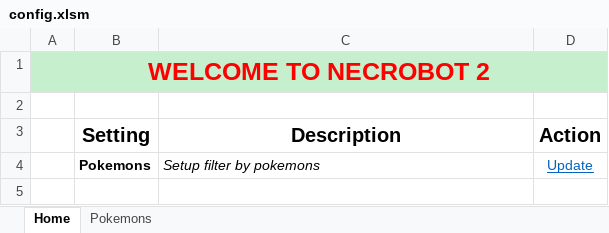
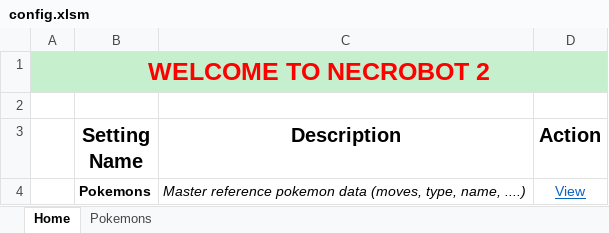
Before and after one commit to Necrobot-Private/NecroBot, an Excel workbook: PoGo.NecroBot.Logic/config.xlsm, sheet Home, drawn as a sheet; values as stored, in another font and other column widths than the file's, no borders; removed rows and columns are numbered as before the commit, all else as after; the diff names each change by its address in the sheet, - before the commit and + after, or states it on an @@ line.

```diff
--- a/PoGo.NecroBot.Logic/config.xlsm (sheet Home)
+++ b/PoGo.NecroBot.Logic/config.xlsm (sheet Home)
-B3: Setting
+B3: Setting Name
-row 4:  | Pokemons | Setup filter by pokemons | Update
+row 4:  | Pokemons | Master reference pokemon data (moves, type, name, ....) | View
```
Also changed, not shown: sheet Pokemons, 19 other files.
